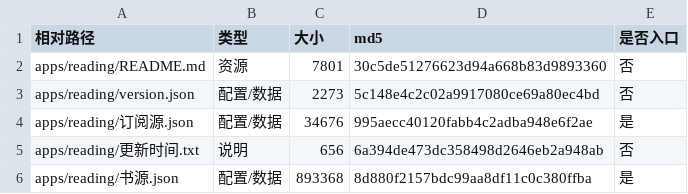
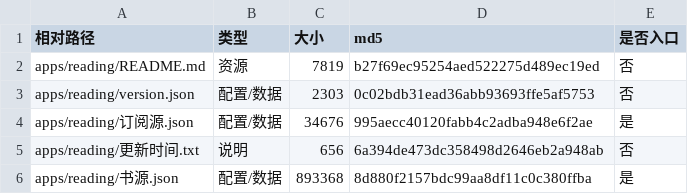
Before and after one commit to SL-learn/SL-Sources, a CSV file: 清单/包清单-reading.csv, drawn as a sheet.

```diff
--- a/清单/包清单-reading.csv
+++ b/清单/包清单-reading.csv
@@ -1,4 +1,4 @@
 "相对路径","类型","大小","md5","是否入口"
-"apps/reading/README.md","资源","7801","30c5de51276623d94a668b83d9893360","否"
-"apps/reading/version.json","配置/数据","2273","5c148e4c2c02a9917080ce69a80ec4bd","否"
+"apps/reading/README.md","资源","7819","b27f69ec95254aed522275d489ec19ed","否"
+"apps/reading/version.json","配置/数据","2303","0c02bdb31ead36abb93693ffe5af5753","否"
 "apps/reading/订阅源.json","配置/数据","34676","995aecc40120fabb4c2adba948e6f2ae","是"
```
Also changed, not shown: 清单/包清单-tvbox.csv.
